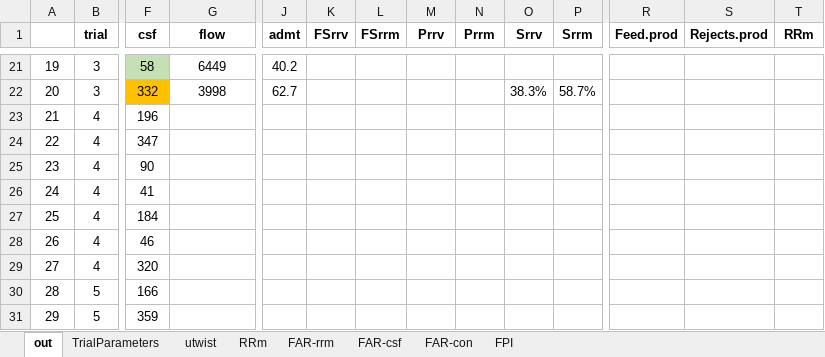
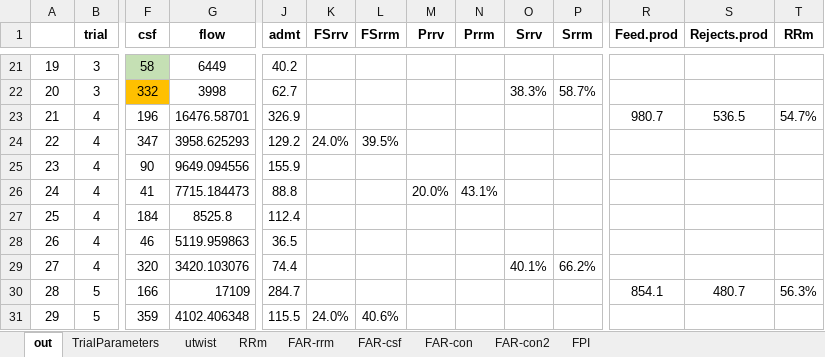
Before and after one commit to AntiJoe/screen-audit, an Excel workbook: out.xlsx, sheet out, drawn as a sheet; only a part is shown, gaps mark what is left out; values as stored, in another font and other column widths than the file's, no borders; the diff covers the shown part only; the diff names each change by its address in the sheet, - before the commit and + after, or states it on an @@ line.

```diff
--- a/out.xlsx (sheet out)
+++ b/out.xlsx (sheet out)
+sheet tab: FAR-con2
-G23 (flow): (empty)
+G23 (flow): 16476.58701
-J23 (admt): (empty)
+J23 (admt): 326.9
-R23 (Feed.prod): (empty)
+R23 (Feed.prod): 980.7
-S23 (Rejects.prod): (empty)
+S23 (Rejects.prod): 536.5
-T23 (RRm): (empty)
+T23 (RRm): 54.7%
-G24 (flow): (empty)
+G24 (flow): 3958.625293
-J24 (admt): (empty)
+J24 (admt): 129.2
-K24 (FSrrv): (empty)
+K24 (FSrrv): 24.0%
-L24 (FSrrm): (empty)
+L24 (FSrrm): 39.5%
-G25 (flow): (empty)
+G25 (flow): 9649.094556
-J25 (admt): (empty)
+J25 (admt): 155.9
-G26 (flow): (empty)
+G26 (flow): 7715.184473
-J26 (admt): (empty)
+J26 (admt): 88.8
-M26 (Prrv): (empty)
+M26 (Prrv): 20.0%
-N26 (Prrm): (empty)
+N26 (Prrm): 43.1%
-G27 (flow): (empty)
+G27 (flow): 8525.8
-J27 (admt): (empty)
+J27 (admt): 112.4
-G28 (flow): (empty)
+G28 (flow): 5119.959863
-J28 (admt): (empty)
+J28 (admt): 36.5
-G29 (flow): (empty)
+G29 (flow): 3420.103076
-J29 (admt): (empty)
+J29 (admt): 74.4
-O29 (Srrv): (empty)
+O29 (Srrv): 40.1%
-P29 (Srrm): (empty)
+P29 (Srrm): 66.2%
-G30 (flow): (empty)
+G30 (flow): 17109
-J30 (admt): (empty)
+J30 (admt): 284.7
-R30 (Feed.prod): (empty)
+R30 (Feed.prod): 854.1
-S30 (Rejects.prod): (empty)
+S30 (Rejects.prod): 480.7
-T30 (RRm): (empty)
+T30 (RRm): 56.3%
-G31 (flow): (empty)
+G31 (flow): 4102.406348
-J31 (admt): (empty)
+J31 (admt): 115.5
-K31 (FSrrv): (empty)
+K31 (FSrrv): 24.0%
-L31 (FSrrm): (empty)
+L31 (FSrrm): 40.6%
```
Also changed, not shown: 14 edited cells elsewhere in this sheet, sheet FAR-con, sheet FAR-csf, sheet TrialParameters, sheet FAR-rrm, sheet utwist, sheet RRm, formulas that keep their value, 4 other files.
